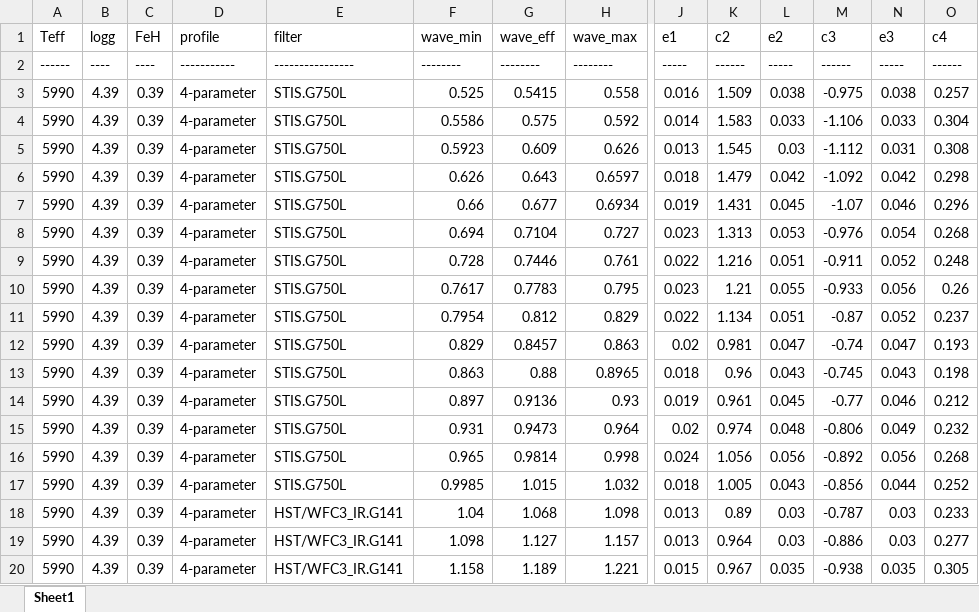
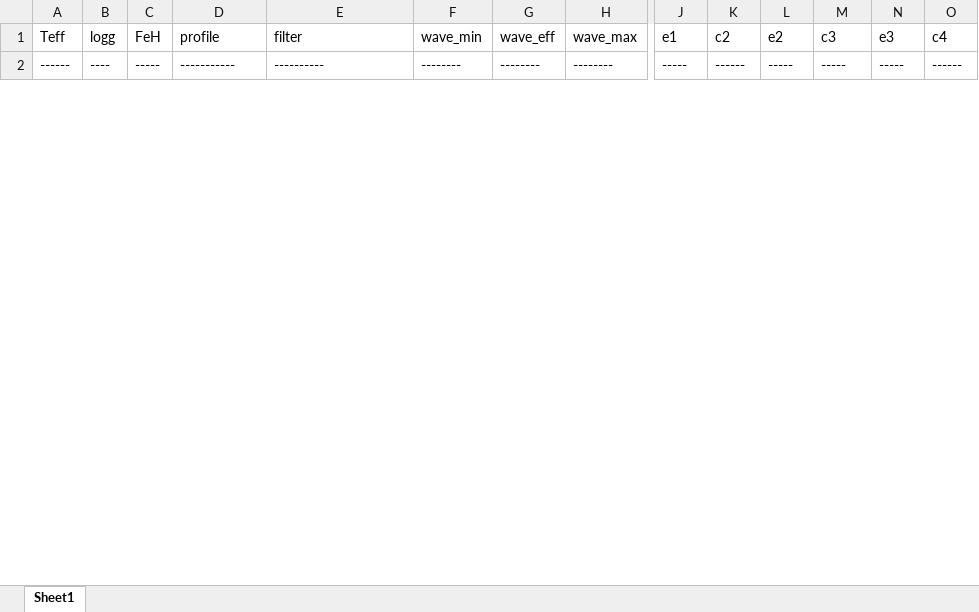
Before and after one commit to ViktorSumida/ECLIPSE-X-lambda, an Excel workbook: ExoCTK_results.xlsx, sheet Sheet1, drawn as a sheet; only a part is shown, gaps mark what is left out; values as stored, in another font and other column widths than the file's, no borders; removed rows and columns are numbered as before the commit, all else as after; rows hold the shown columns only; the diff covers the shown part only; the diff names each change by its address in the sheet, - before the commit and + after, or states it on an @@ line.

```diff
--- a/ExoCTK_results.xlsx (sheet Sheet1)
+++ b/ExoCTK_results.xlsx (sheet Sheet1)
-C2 (FeH): ----
+C2 (FeH): -----
-E2 (filter): ----------------
+E2 (filter): ----------
-M2 (c3): ------
+M2 (c3): -----
-row 3: 5990 | 4.39 | 0.39 | 4-parameter | STIS.G750L | 0.525 | 0.5415 | 0.558 | 0.016 | 1.509 | 0.038 | -0.975 | 0.038 | 0.257
-row 4: 5990 | 4.39 | 0.39 | 4-parameter | STIS.G750L | 0.5586 | 0.575 | 0.592 | 0.014 | 1.583 | 0.033 | -1.106 | 0.033 | 0.304
-row 5: 5990 | 4.39 | 0.39 | 4-parameter | STIS.G750L | 0.5923 | 0.609 | 0.626 | 0.013 | 1.545 | 0.03 | -1.112 | 0.031 | 0.308
-row 6: 5990 | 4.39 | 0.39 | 4-parameter | STIS.G750L | 0.626 | 0.643 | 0.6597 | 0.018 | 1.479 | 0.042 | -1.092 | 0.042 | 0.298
-row 7: 5990 | 4.39 | 0.39 | 4-parameter | STIS.G750L | 0.66 | 0.677 | 0.6934 | 0.019 | 1.431 | 0.045 | -1.07 | 0.046 | 0.296
-row 8: 5990 | 4.39 | 0.39 | 4-parameter | STIS.G750L | 0.694 | 0.7104 | 0.727 | 0.023 | 1.313 | 0.053 | -0.976 | 0.054 | 0.268
-row 9: 5990 | 4.39 | 0.39 | 4-parameter | STIS.G750L | 0.728 | 0.7446 | 0.761 | 0.022 | 1.216 | 0.051 | -0.911 | 0.052 | 0.248
-row 10: 5990 | 4.39 | 0.39 | 4-parameter | STIS.G750L | 0.7617 | 0.7783 | 0.795 | 0.023 | 1.21 | 0.055 | -0.933 | 0.056 | 0.26
-row 11: 5990 | 4.39 | 0.39 | 4-parameter | STIS.G750L | 0.7954 | 0.812 | 0.829 | 0.022 | 1.134 | 0.051 | -0.87 | 0.052 | 0.237
-row 12: 5990 | 4.39 | 0.39 | 4-parameter | STIS.G750L | 0.829 | 0.8457 | 0.863 | 0.02 | 0.981 | 0.047 | -0.74 | 0.047 | 0.193
-row 13: 5990 | 4.39 | 0.39 | 4-parameter | STIS.G750L | 0.863 | 0.88 | 0.8965 | 0.018 | 0.96 | 0.043 | -0.745 | 0.043 | 0.198
-row 14: 5990 | 4.39 | 0.39 | 4-parameter | STIS.G750L | 0.897 | 0.9136 | 0.93 | 0.019 | 0.961 | 0.045 | -0.77 | 0.046 | 0.212
-row 15: 5990 | 4.39 | 0.39 | 4-parameter | STIS.G750L | 0.931 | 0.9473 | 0.964 | 0.02 | 0.974 | 0.048 | -0.806 | 0.049 | 0.232
-row 16: 5990 | 4.39 | 0.39 | 4-parameter | STIS.G750L | 0.965 | 0.9814 | 0.998 | 0.024 | 1.056 | 0.056 | -0.892 | 0.056 | 0.268
-row 17: 5990 | 4.39 | 0.39 | 4-parameter | STIS.G750L | 0.9985 | 1.015 | 1.032 | 0.018 | 1.005 | 0.043 | -0.856 | 0.044 | 0.252
-row 18: 5990 | 4.39 | 0.39 | 4-parameter | HST/WFC3_IR.G141 | 1.04 | 1.068 | 1.098 | 0.013 | 0.89 | 0.03 | -0.787 | 0.03 | 0.233
-row 19: 5990 | 4.39 | 0.39 | 4-parameter | HST/WFC3_IR.G141 | 1.098 | 1.127 | 1.157 | 0.013 | 0.964 | 0.03 | -0.886 | 0.03 | 0.277
-row 20: 5990 | 4.39 | 0.39 | 4-parameter | HST/WFC3_IR.G141 | 1.158 | 1.189 | 1.221 | 0.015 | 0.967 | 0.035 | -0.938 | 0.035 | 0.305
```
Also changed, not shown: 64 added rows and 7 removed rows elsewhere in this sheet, Exoplanets/GJ9827d/ExoCTK_results.xlsx, Exoplanets/GJ9827d/Parâmetros.xlsx, 26 other files.
